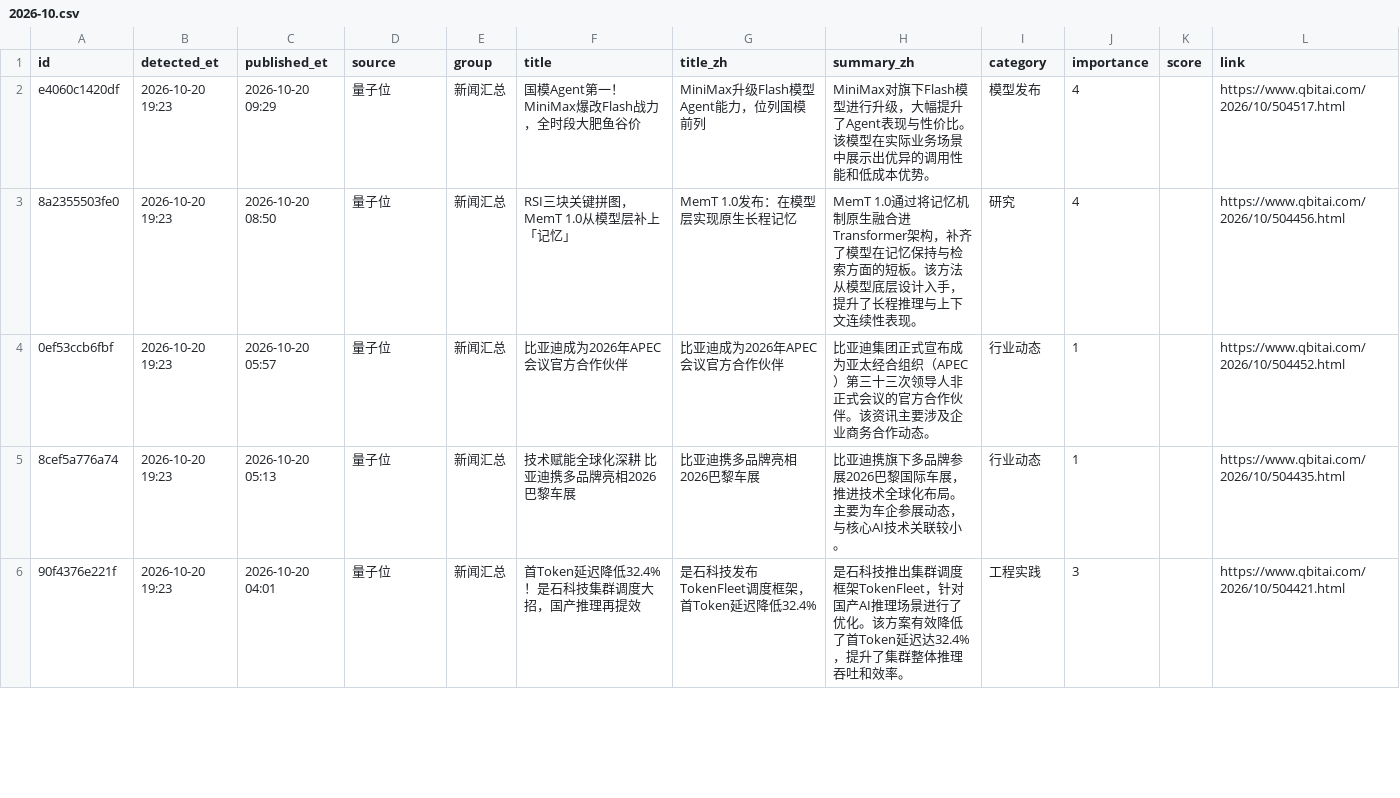
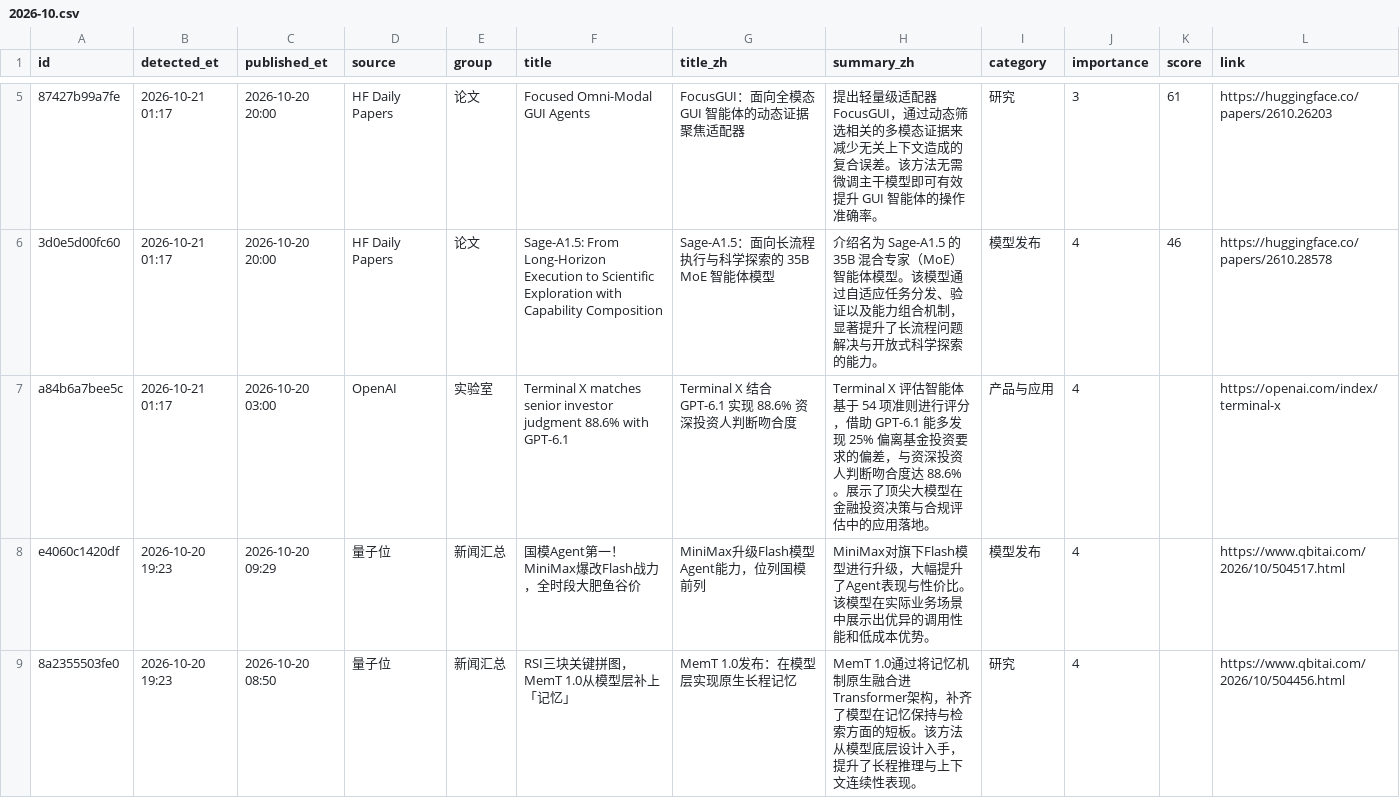
Before and after one commit to jiandewu/ai-frontier-digest, a CSV file: data/items/2026/2026-10.csv, drawn as a sheet; only a part is shown, gaps mark what is left out; the shorter side is filled out with more unchanged rows; the diff covers the shown part only; the diff names each change by its address in the sheet, - before the commit and + after, or states it on an @@ line.

Commit message:
digest: 6 new item(s) (量子位 ×2, HF Daily Papers ×2, Latent Space, OpenAI)

```diff
--- a/data/items/2026/2026-10.csv
+++ b/data/items/2026/2026-10.csv
+row 5: 87427b99a7fe | 2026-10-21 01:17 | 2026-10-20 20:00 | HF Daily Papers | 论文 | Focused Omni-Modal GUI Agents | FocusGUI：面向全模态 GUI 智能体的动态证据聚焦适配器 | 提出轻量级适配器 FocusGUI，通过动态筛选相关的多模态证据来减少无关上下文造成的复合误差。该方法无需微调主干模型即可有效提升 GUI 智能体的操作准确率。 | 研究 | 3 | 61 | https://huggingface.co/papers/2610.26203
+row 6: 3d0e5d00fc60 | 2026-10-21 01:17 | 2026-10-20 20:00 | HF Daily Papers | 论文 | Sage-A1.5: From Long-Horizon Execution to Scientific Exploration with Capability Composition | Sage-A1.5：面向长流程执行与科学探索的 35B MoE 智能体模型 | 介绍名为 Sage-A1.5 的 35B 混合专家（MoE）智能体模型。该模型通过自适应任务分发、验证以及能力组合机制，显著提升了长流程问题解决与开放式科学探索的能力。 | 模型发布 | 4 | 46 | https://huggingface.co/papers/2610.28578
+row 7: a84b6a7bee5c | 2026-10-21 01:17 | 2026-10-20 03:00 | OpenAI | 实验室 | Terminal X matches senior investor judgment 88.6% with GPT-6.1 | Terminal X 结合 GPT-6.1 实现 88.6% 资深投资人判断吻合度 | Terminal X 评估智能体基于 54 项准则进行评分，借助 GPT-6.1 能多发现 25% 偏离基金投资要求的偏差，与资深投资人判断吻合度达 88.6%。展示了顶尖大模型在金融投资决策与合规评估中的应用落地。 | 产品与应用 | 4 |  | https://openai.com/index/terminal-x
```
Also changed, not shown: 3 added rows elsewhere in this file, 2 other files.
